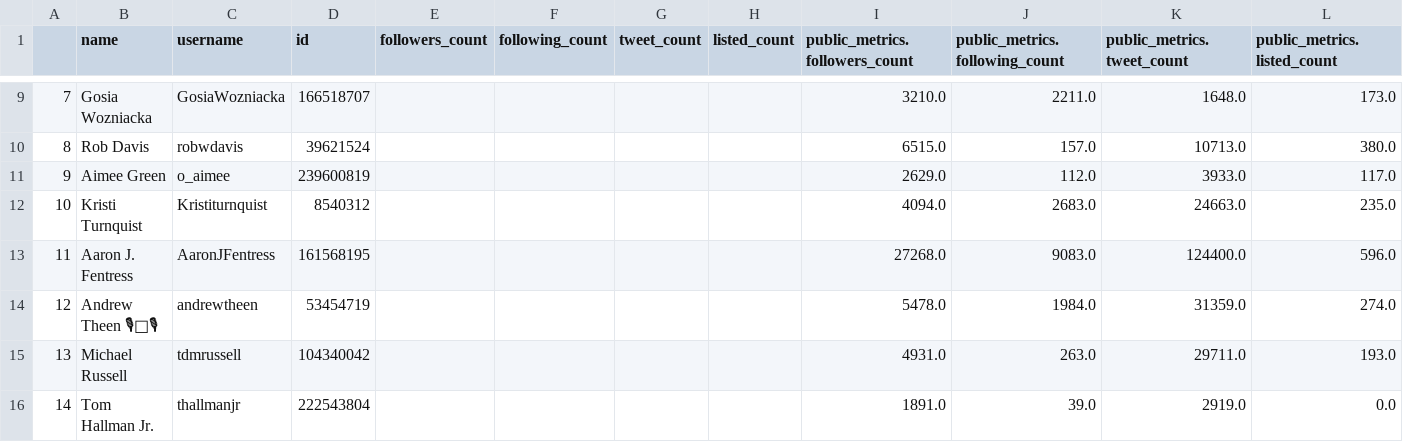
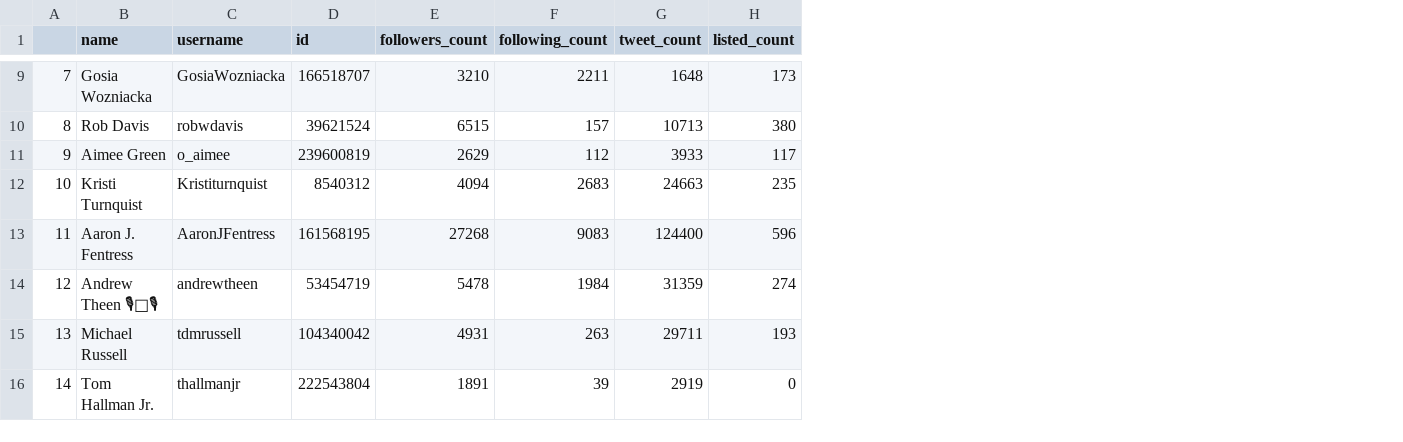
Before and after one commit to KellenLuce/oregonian-data-analysis, a CSV file: userData.csv, drawn as a sheet; only a part is shown, gaps mark what is left out; the diff covers the shown part only; the diff names each change by its address in the sheet, - before the commit and + after, or states it on an @@ line.

```diff
--- a/userData.csv
+++ b/userData.csv
-column I (public_metrics.followers_count), rows 9-16: 3210.0 | 6515.0 | 2629.0 | 4094.0 | 27268.0 | 5478.0 | 4931.0 | 1891.0
-column J (public_metrics.following_count), rows 9-16: 2211.0 | 157.0 | 112.0 | 2683.0 | 9083.0 | 1984.0 | 263.0 | 39.0
-column K (public_metrics.tweet_count), rows 9-16: 1648.0 | 10713.0 | 3933.0 | 24663.0 | 124400.0 | 31359.0 | 29711.0 | 2919.0
-column L (public_metrics.listed_count), rows 9-16: 173.0 | 380.0 | 117.0 | 235.0 | 596.0 | 274.0 | 193.0 | 0.0
-E9 (followers_count): (empty)
+E9 (followers_count): 3210
-F9 (following_count): (empty)
+F9 (following_count): 2211
-G9 (tweet_count): (empty)
+G9 (tweet_count): 1648
-H9 (listed_count): (empty)
+H9 (listed_count): 173
-E10 (followers_count): (empty)
+E10 (followers_count): 6515
-F10 (following_count): (empty)
+F10 (following_count): 157
-G10 (tweet_count): (empty)
+G10 (tweet_count): 10713
-H10 (listed_count): (empty)
+H10 (listed_count): 380
-E11 (followers_count): (empty)
+E11 (followers_count): 2629
-F11 (following_count): (empty)
+F11 (following_count): 112
-G11 (tweet_count): (empty)
+G11 (tweet_count): 3933
-H11 (listed_count): (empty)
+H11 (listed_count): 117
-E12 (followers_count): (empty)
+E12 (followers_count): 4094
-F12 (following_count): (empty)
+F12 (following_count): 2683
-G12 (tweet_count): (empty)
+G12 (tweet_count): 24663
-H12 (listed_count): (empty)
+H12 (listed_count): 235
-E13 (followers_count): (empty)
+E13 (followers_count): 27268
-F13 (following_count): (empty)
+F13 (following_count): 9083
-G13 (tweet_count): (empty)
+G13 (tweet_count): 124400
-H13 (listed_count): (empty)
+H13 (listed_count): 596
-E14 (followers_count): (empty)
+E14 (followers_count): 5478
-F14 (following_count): (empty)
+F14 (following_count): 1984
-G14 (tweet_count): (empty)
+G14 (tweet_count): 31359
-H14 (listed_count): (empty)
+H14 (listed_count): 274
-E15 (followers_count): (empty)
+E15 (followers_count): 4931
-F15 (following_count): (empty)
+F15 (following_count): 263
-G15 (tweet_count): (empty)
+G15 (tweet_count): 29711
-H15 (listed_count): (empty)
+H15 (listed_count): 193
-E16 (followers_count): (empty)
+E16 (followers_count): 1891
-F16 (following_count): (empty)
+F16 (following_count): 39
-G16 (tweet_count): (empty)
+G16 (tweet_count): 2919
-H16 (listed_count): (empty)
+H16 (listed_count): 0
```
Also changed, not shown: 52 edited cells elsewhere in this file, tweetData.csv.
